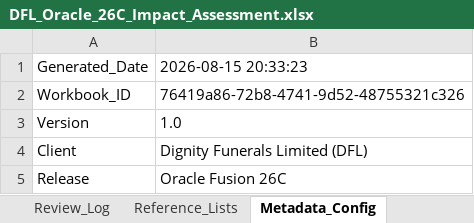
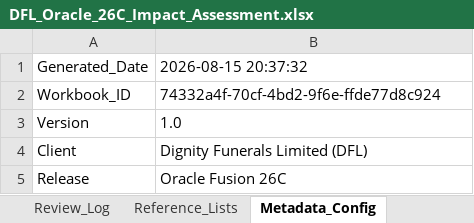
Before and after one commit to stockem76/OracleReleaseAnalyser, an Excel workbook: output/DFL_Oracle_26C_Impact_Assessment.xlsx, sheet Metadata_Config, drawn as a sheet; values as stored, in another font and other column widths than the file's, no borders; the diff names each change by its address in the sheet, - before the commit and + after, or states it on an @@ line.

```diff
--- a/output/DFL_Oracle_26C_Impact_Assessment.xlsx (sheet Metadata_Config)
+++ b/output/DFL_Oracle_26C_Impact_Assessment.xlsx (sheet Metadata_Config)
-B1: 2026-08-15 20:33:23
+B1: 2026-08-15 20:37:32
-B2: 76419a86-72b8-4741-9d52-48755321c326
+B2: 74332a4f-70cf-4bd2-9f6e-ffde77d8c924
```
Also changed, not shown: sheet Impact_Assessments, sheet Release_Changes, 2 other files.
